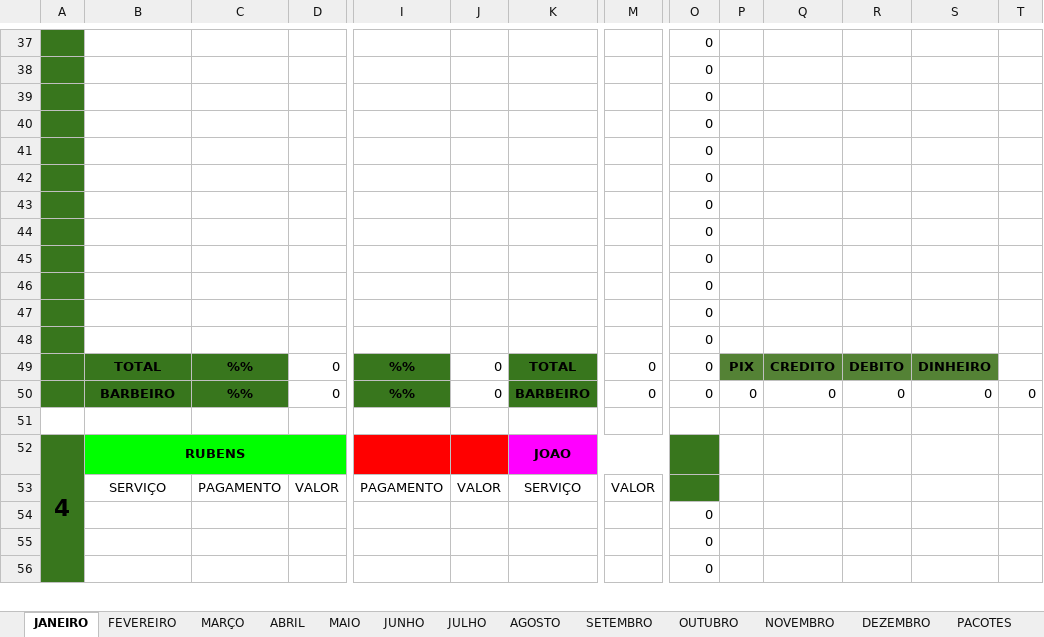
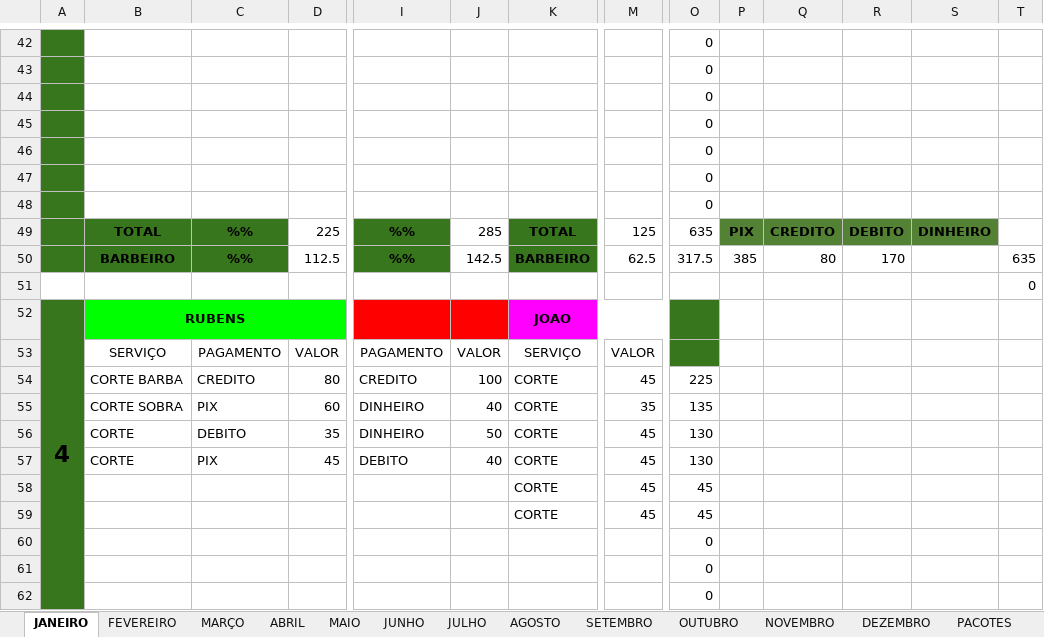
Before and after one commit to joaosantosxps/controle, an Excel workbook: CONTROLE DE CAIXA 2025.xlsx, sheet JANEIRO, drawn as a sheet; only a part is shown, gaps mark what is left out; values as stored, in another font and other column widths than the file's, no borders; removed rows and columns are numbered as before the commit, all else as after; rows hold the shown columns only; the diff covers the shown part only; the diff names each change by its address in the sheet, - before the commit and + after, or states it on an @@ line.

```diff
--- a/CONTROLE DE CAIXA 2025.xlsx (sheet JANEIRO)
+++ b/CONTROLE DE CAIXA 2025.xlsx (sheet JANEIRO)
-row 44:  |  |  |  |  |  |  |  | 0
-row 45:  |  |  |  |  |  |  |  | 0
-row 46:  |  |  |  |  |  |  |  | 0
-row 47:  |  |  |  |  |  |  |  | 0
-row 48:  |  |  |  |  |  |  |  | 0
-D49: 0
+D49: 225
-J49: 0
+J49: 285
-M49: 0
+M49: 125
-O49: 0
+O49: 635
-D50: 0
+D50: 112.5
-J50: 0
+J50: 142.5
-M50: 0
+M50: 62.5
-O50: 0
+O50: 317.5
-P50: 0
+P50: 385
-Q50: 0
+Q50: 80
-R50: 0
+R50: 170
-S50: 0
+S50: (empty)
-T50: 0
+T50: 635
-T51: (empty)
+T51: 0
+row 54:  | CORTE BARBA | CREDITO | 80 | CREDITO | 100 | CORTE | 45 | 225
+row 55:  | CORTE SOBRA | PIX | 60 | DINHEIRO | 40 | CORTE | 35 | 135
+row 56:  | CORTE | DEBITO | 35 | DINHEIRO | 50 | CORTE | 45 | 130
+row 57:  | CORTE | PIX | 45 | DEBITO | 40 | CORTE | 45 | 130
+row 58:  |  |  |  |  |  | CORTE | 45 | 45
+row 59:  |  |  |  |  |  | CORTE | 45 | 45
```
Also changed, not shown: 14 added rows, 15 removed rows, 8 moved rows, 41 edited cells and merged cells elsewhere in this sheet, formulas that keep their value.
